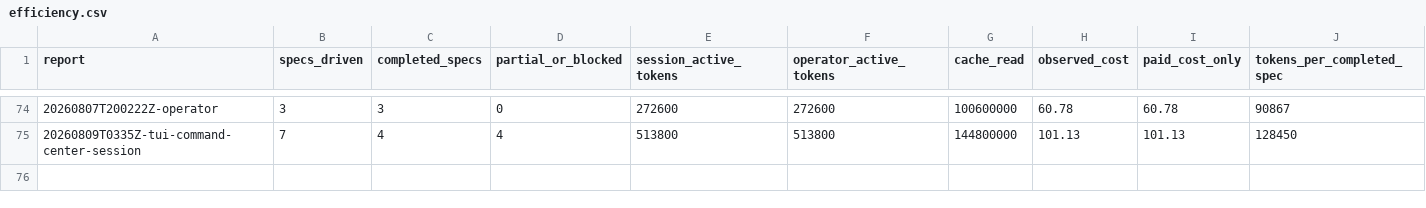
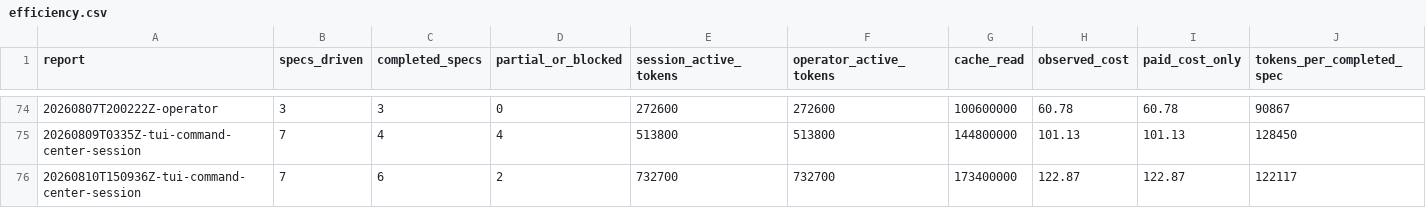
Before and after one commit to cbrenner04/jarvis, a CSV file: reports/efficiency.csv, drawn as a sheet; only a part is shown, gaps mark what is left out; rows hold the shown columns only; the diff names each change by its address in the sheet, - before the commit and + after, or states it on an @@ line.

```diff
--- a/reports/efficiency.csv
+++ b/reports/efficiency.csv
+row 76: 20260810T150936Z-tui-command-center-session | 7 | 6 | 2 | 732700 | 732700 | 173400000 | 122.87 | 122.87 | 122117
```
Also changed, not shown: reports/session-costs.csv, reports/session-outcomes.csv, 1 other file.
